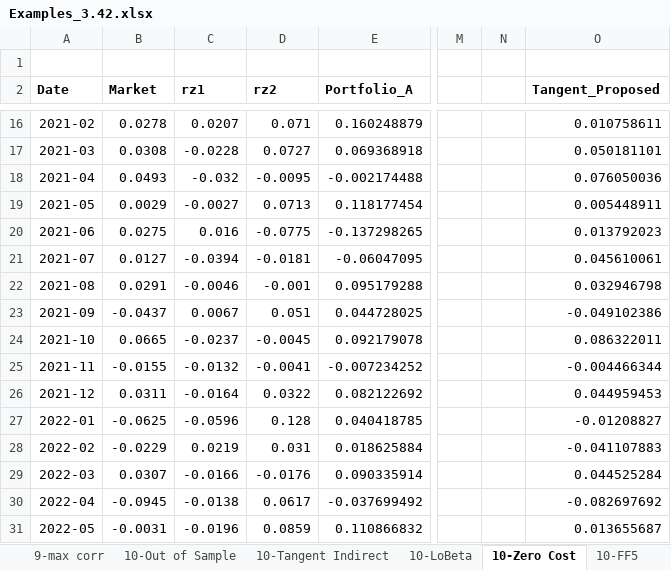
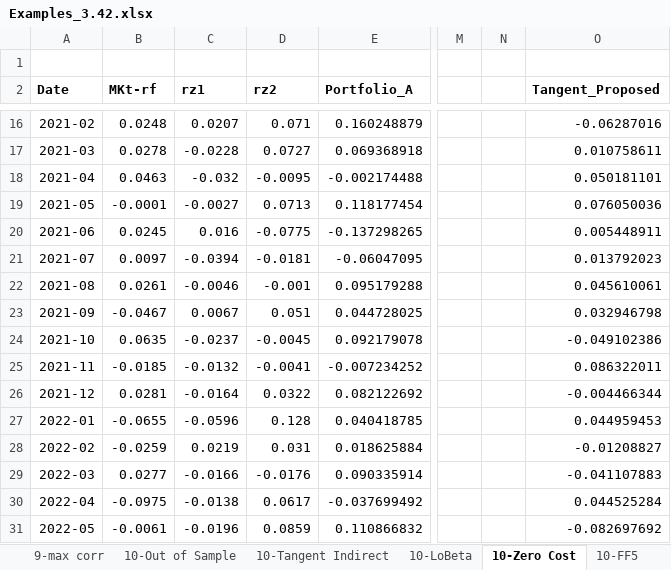
Before and after one commit to boyerb/Investments, an Excel workbook: Examples_3.42.xlsx, sheet 10-Zero Cost, drawn as a sheet; only a part is shown, gaps mark what is left out; values as stored, in another font and other column widths than the file's, no borders; 3 other sheets too large or unreadable and not compared; the diff covers the shown part only; the diff names each change by its address in the sheet, - before the commit and + after, or states it on an @@ line.

```diff
--- a/Examples_3.42.xlsx (sheet 10-Zero Cost)
+++ b/Examples_3.42.xlsx (sheet 10-Zero Cost)
-B2: Market
+B2: MKt-rf
-B16 (MKt-rf): 0.0278
+B16 (MKt-rf): 0.0248
-O16 (Tangent_Proposed): 0.010758611
+O16 (Tangent_Proposed): -0.06287016
-B17 (MKt-rf): 0.0308
+B17 (MKt-rf): 0.0278
-O17 (Tangent_Proposed): 0.050181101
+O17 (Tangent_Proposed): 0.010758611
-B18 (MKt-rf): 0.0493
+B18 (MKt-rf): 0.0463
-O18 (Tangent_Proposed): 0.076050036
+O18 (Tangent_Proposed): 0.050181101
-B19 (MKt-rf): 0.0029
+B19 (MKt-rf): -0.0001
-O19 (Tangent_Proposed): 0.005448911
+O19 (Tangent_Proposed): 0.076050036
-B20 (MKt-rf): 0.0275
+B20 (MKt-rf): 0.0245
-O20 (Tangent_Proposed): 0.013792023
+O20 (Tangent_Proposed): 0.005448911
-B21 (MKt-rf): 0.0127
+B21 (MKt-rf): 0.0097
-O21 (Tangent_Proposed): 0.045610061
+O21 (Tangent_Proposed): 0.013792023
-B22 (MKt-rf): 0.0291
+B22 (MKt-rf): 0.0261
-O22 (Tangent_Proposed): 0.032946798
+O22 (Tangent_Proposed): 0.045610061
-B23 (MKt-rf): -0.0437
+B23 (MKt-rf): -0.0467
-O23 (Tangent_Proposed): -0.049102386
+O23 (Tangent_Proposed): 0.032946798
-B24 (MKt-rf): 0.0665
+B24 (MKt-rf): 0.0635
-O24 (Tangent_Proposed): 0.086322011
+O24 (Tangent_Proposed): -0.049102386
-B25 (MKt-rf): -0.0155
+B25 (MKt-rf): -0.0185
-O25 (Tangent_Proposed): -0.004466344
+O25 (Tangent_Proposed): 0.086322011
-B26 (MKt-rf): 0.0311
+B26 (MKt-rf): 0.0281
-O26 (Tangent_Proposed): 0.044959453
+O26 (Tangent_Proposed): -0.004466344
-B27 (MKt-rf): -0.0625
+B27 (MKt-rf): -0.0655
-O27 (Tangent_Proposed): -0.01208827
+O27 (Tangent_Proposed): 0.044959453
-B28 (MKt-rf): -0.0229
+B28 (MKt-rf): -0.0259
-O28 (Tangent_Proposed): -0.041107883
+O28 (Tangent_Proposed): -0.01208827
-B29 (MKt-rf): 0.0307
+B29 (MKt-rf): 0.0277
-O29 (Tangent_Proposed): 0.044525284
+O29 (Tangent_Proposed): -0.041107883
-B30 (MKt-rf): -0.0945
+B30 (MKt-rf): -0.0975
-O30 (Tangent_Proposed): -0.082697692
+O30 (Tangent_Proposed): 0.044525284
-B31 (MKt-rf): -0.0031
+B31 (MKt-rf): -0.0061
-O31 (Tangent_Proposed): 0.013655687
+O31 (Tangent_Proposed): -0.082697692
```
Also changed, not shown: 94 edited cells elsewhere in this sheet, formulas that keep their value.
